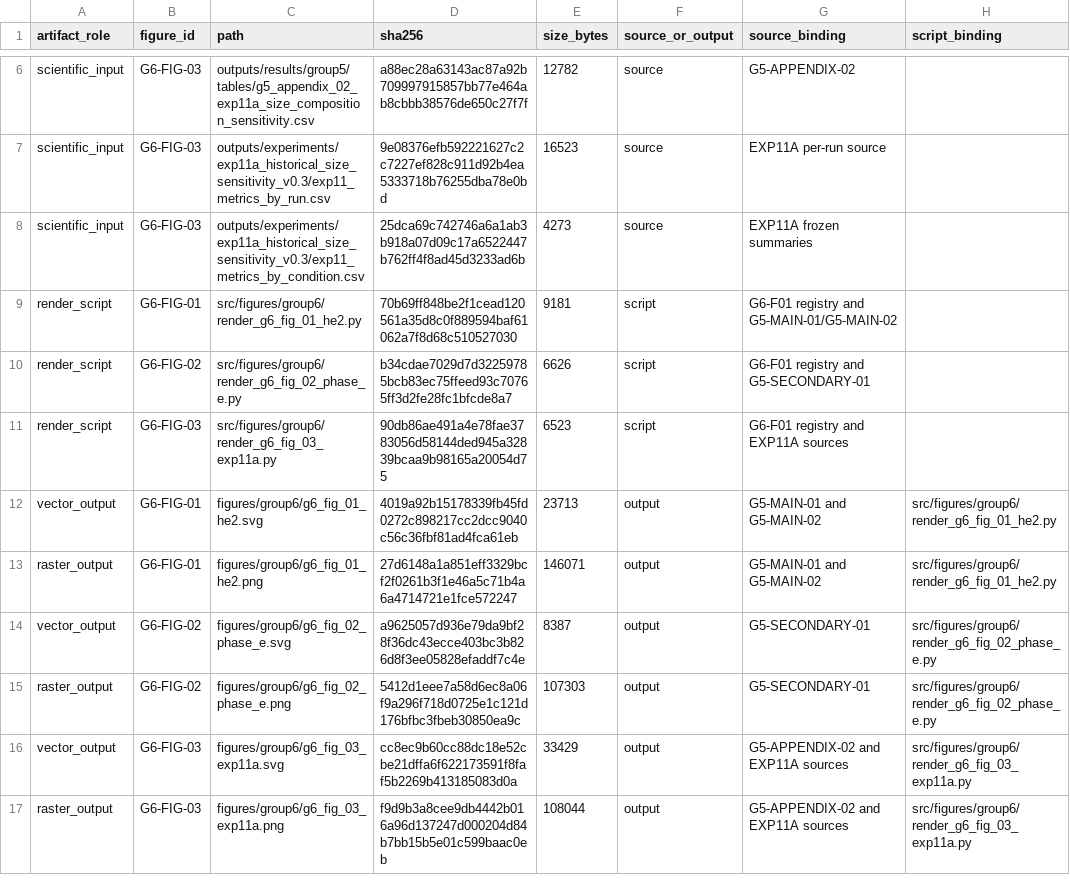
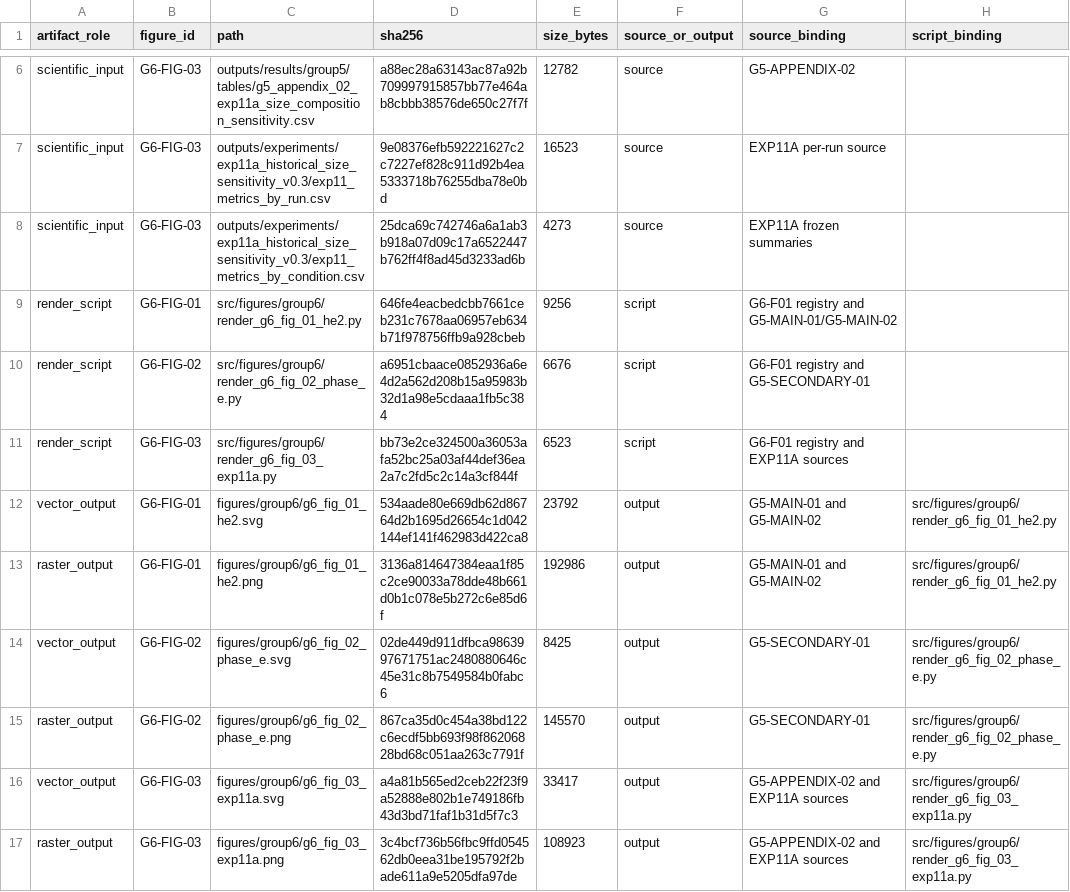
Before and after one commit to elVladdi/gci-nandina-rag, a CSV file: outputs/figures/group6/g6_figure_hash_ledger_v0.1.csv, drawn as a sheet; only a part is shown, gaps mark what is left out; the diff names each change by its address in the sheet, - before the commit and + after, or states it on an @@ line.

Commit message:
fix: remediate Group 6 figure accessibility

```diff
--- a/outputs/figures/group6/g6_figure_hash_ledger_v0.1.csv
+++ b/outputs/figures/group6/g6_figure_hash_ledger_v0.1.csv
-D9 (sha256): 70b69ff848be2f1cead120561a35d8c0f889594baf61062a7f8d68c510527030
+D9 (sha256): 646fe4eacbedcbb7661ceb231c7678aa06957eb634b71f978756ffb9a928cbeb
-E9 (size_bytes): 9181
+E9 (size_bytes): 9256
-D10 (sha256): b34cdae7029d7d32259785bcb83ec75ffeed93c70765ff3d2fe28fc1bfcde8a7
+D10 (sha256): a6951cbaace0852936a6e4d2a562d208b15a95983b32d1a98e5cdaaa1fb5c384
-E10 (size_bytes): 6626
+E10 (size_bytes): 6676
-D11 (sha256): 90db86ae491a4e78fae3783056d58144ded945a32839bcaa9b98165a20054d75
+D11 (sha256): bb73e2ce324500a36053afa52bc25a03af44def36ea2a7c2fd5c2c14a3cf844f
-D12 (sha256): 4019a92b15178339fb45fd0272c898217cc2dcc9040c56c36fbf81ad4fca61eb
+D12 (sha256): 534aade80e669db62d86764d2b1695d26654c1d042144ef141f462983d422ca8
-E12 (size_bytes): 23713
+E12 (size_bytes): 23792
-D13 (sha256): 27d6148a1a851eff3329bcf2f0261b3f1e46a5c71b4a6a4714721e1fce572247
+D13 (sha256): 3136a814647384eaa1f85c2ce90033a78dde48b661d0b1c078e5b272c6e85d6f
-E13 (size_bytes): 146071
+E13 (size_bytes): 192986
-D14 (sha256): a9625057d936e79da9bf28f36dc43ecce403bc3b826d8f3ee05828efaddf7c4e
+D14 (sha256): 02de449d911dfbca9863997671751ac2480880646c45e31c8b7549584b0fabc6
-E14 (size_bytes): 8387
+E14 (size_bytes): 8425
-D15 (sha256): 5412d1eee7a58d6ec8a06f9a296f718d0725e1c121d176bfbc3fbeb30850ea9c
+D15 (sha256): 867ca35d0c454a38bd122c6ecdf5bb693f98f86206828bd68c051aa263c7791f
-E15 (size_bytes): 107303
+E15 (size_bytes): 145570
-D16 (sha256): cc8ec9b60cc88dc18e52cbe21dffa6f622173591f8faf5b2269b413185083d0a
+D16 (sha256): a4a81b565ed2ceb22f23f9a52888e802b1e749186fb43d3bd71faf1b31d5f7c3
-E16 (size_bytes): 33429
+E16 (size_bytes): 33417
-D17 (sha256): f9d9b3a8cee9db4442b016a96d137247d000204d84b7bb15b5e01c599baac0eb
+D17 (sha256): 3c4bcf736b56fbc9ffd054562db0eea31be195792f2bade611a9e5205dfa97de
-E17 (size_bytes): 108044
+E17 (size_bytes): 108923
```
Also changed, not shown: 9 other files.
